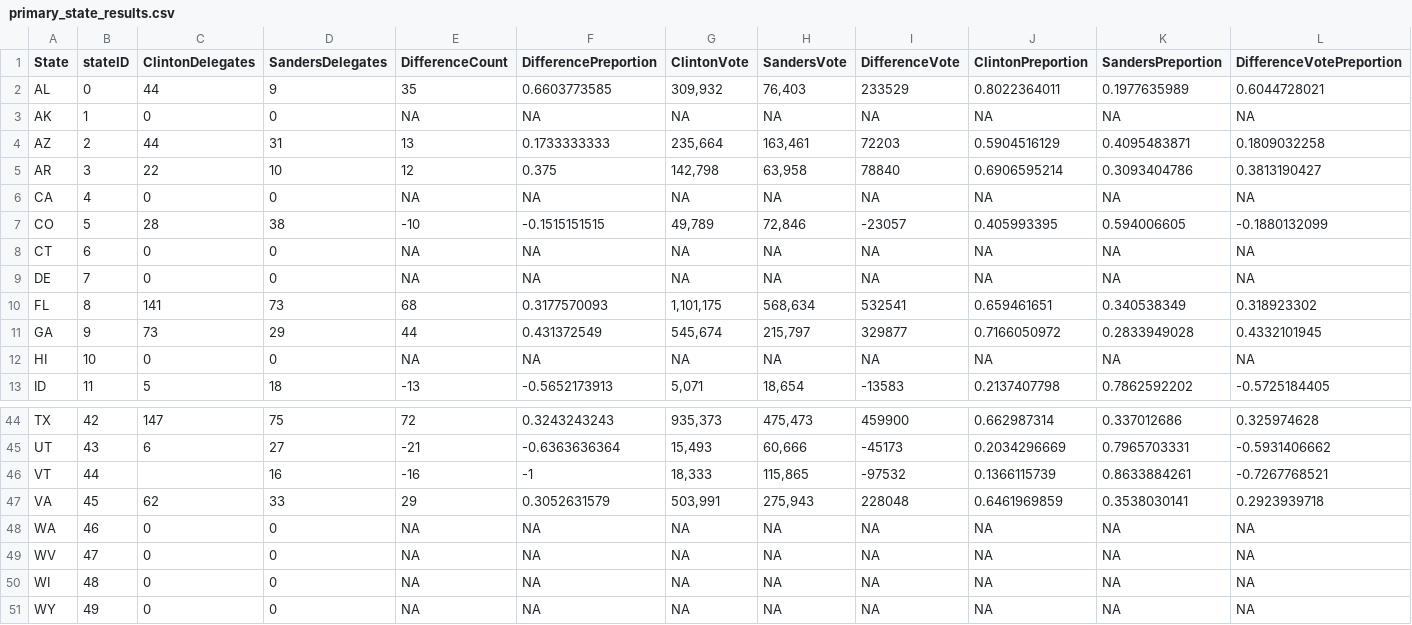
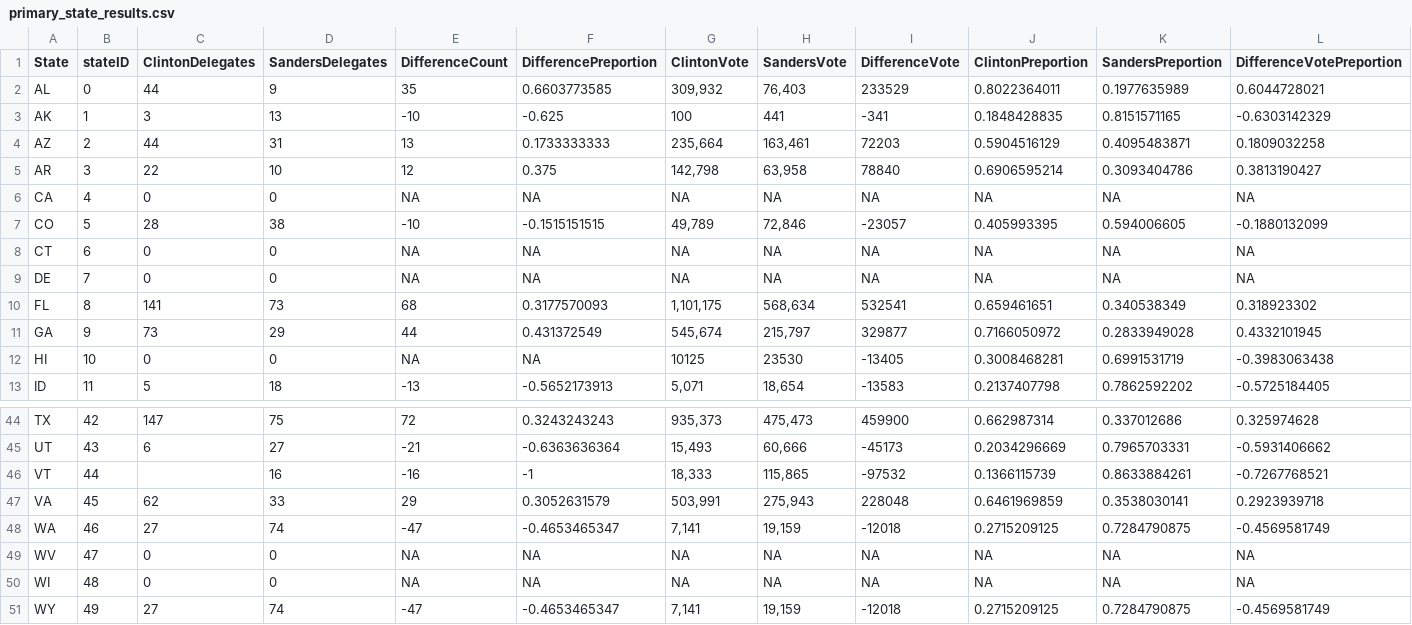
Before and after one commit to alecrajeev/UnitedStatesHex, a CSV file: primary_state_results.csv, drawn as a sheet; only a part is shown, gaps mark what is left out.

```diff
--- a/primary_state_results.csv
+++ b/primary_state_results.csv
@@ -2,3 +2,3 @@ State,stateID,ClintonDelegates,SandersDelegates,DifferenceCount,DifferencePrepor
 AL,0,44,9,35,0.6603773585,"309,932","76,403",233529,0.8022364011,0.1977635989,0.6044728021
-AK,1,0,0,NA,NA,NA,NA,NA,NA,NA,NA
+AK,1,3,13,-10,-0.625,100,441,-341,0.1848428835,0.8151571165,-0.6303142329
 AZ,2,44,31,13,0.1733333333,"235,664","163,461",72203,0.5904516129,0.4095483871,0.1809032258
@@ -11,3 +11,3 @@ FL,8,141,73,68,0.3177570093,"1,101,175","568,634",532541,0.659461651,0.340538349
 GA,9,73,29,44,0.431372549,"545,674","215,797",329877,0.7166050972,0.2833949028,0.4332101945
-HI,10,0,0,NA,NA,NA,NA,NA,NA,NA,NA
+HI,10,0,0,NA,NA,10125,23530,-13405,0.3008468281,0.6991531719,-0.3983063438
 ID,11,5,18,-13,-0.5652173913,"5,071","18,654",-13583,0.2137407798,0.7862592202,-0.5725184405
@@ -47,5 +47,5 @@ VT,44,,16,-16,-1,"18,333","115,865",-97532,0.1366115739,0.8633884261,-0.72677685
 VA,45,62,33,29,0.3052631579,"503,991","275,943",228048,0.6461969859,0.3538030141,0.2923939718
-WA,46,0,0,NA,NA,NA,NA,NA,NA,NA,NA
+WA,46,27,74,-47,-0.4653465347,"7,141","19,159",-12018,0.2715209125,0.7284790875,-0.4569581749
 WV,47,0,0,NA,NA,NA,NA,NA,NA,NA,NA
 WI,48,0,0,NA,NA,NA,NA,NA,NA,NA,NA
-WY,49,0,0,NA,NA,NA,NA,NA,NA,NA,NA
+WY,49,27,74,-47,-0.4653465347,"7,141","19,159",-12018,0.2715209125,0.7284790875,-0.4569581749
```
Also changed, not shown: primary_district_results.csv, 3 other files.
